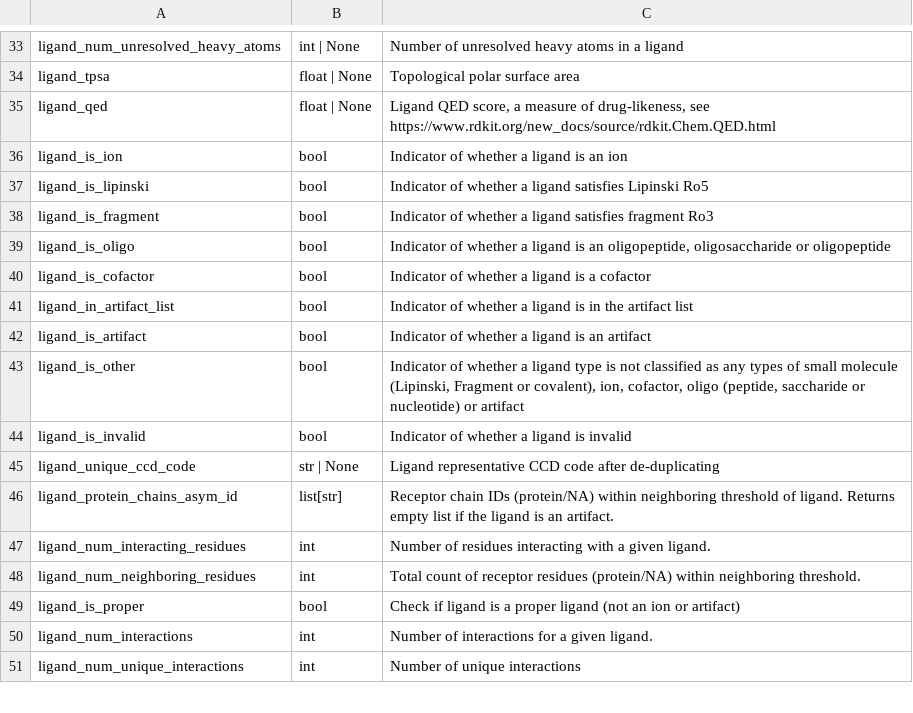
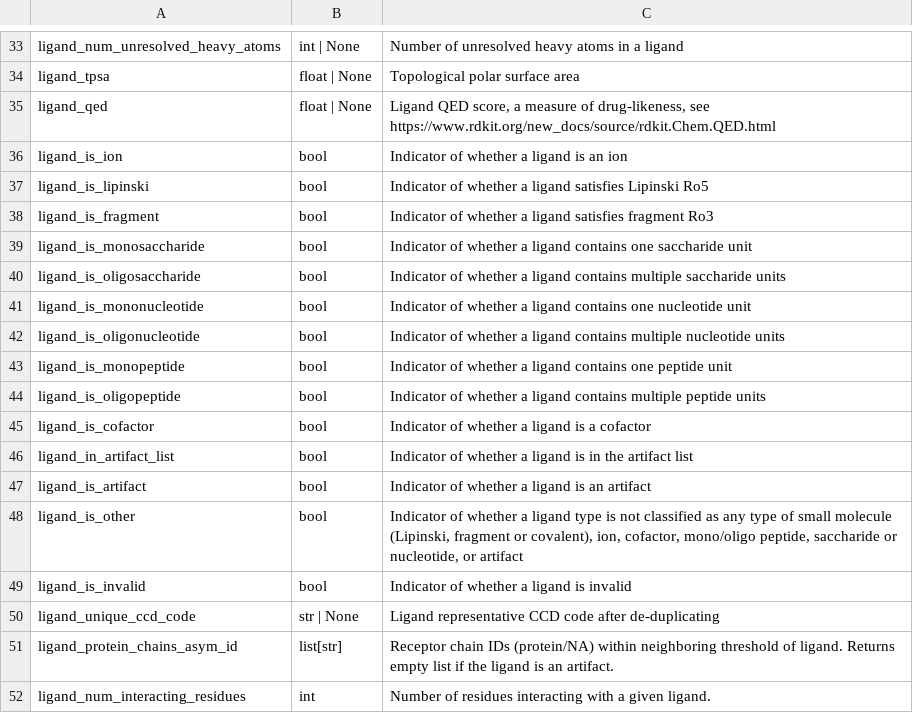
Before and after one commit to plinder-org/plinder, a TSV file: src/plinder/data/column_descriptions/ligands.tsv, drawn as a sheet; only a part is shown, gaps mark what is left out; the shorter side is filled out with more unchanged rows.

```diff
--- a/src/plinder/data/column_descriptions/ligands.tsv
+++ b/src/plinder/data/column_descriptions/ligands.tsv
@@ -38,3 +38,8 @@ ligand_is_lipinski	bool	Indicator of whether a ligand satisfies Lipinski Ro5
 ligand_is_fragment	bool	Indicator of whether a ligand satisfies fragment Ro3
-ligand_is_oligo	bool	Indicator of whether a ligand  is an oligopeptide, oligosaccharide or oligopeptide
+ligand_is_monosaccharide	bool	Indicator of whether a ligand contains one saccharide unit
+ligand_is_oligosaccharide	bool	Indicator of whether a ligand contains multiple saccharide units
+ligand_is_mononucleotide	bool	Indicator of whether a ligand contains one nucleotide unit
+ligand_is_oligonucleotide	bool	Indicator of whether a ligand contains multiple nucleotide units
+ligand_is_monopeptide	bool	Indicator of whether a ligand contains one peptide unit
+ligand_is_oligopeptide	bool	Indicator of whether a ligand contains multiple peptide units
 ligand_is_cofactor	bool	Indicator of whether a ligand is a cofactor
@@ -42,3 +47,3 @@ ligand_in_artifact_list	bool	Indicator of whether a ligand is in the artifact li
 ligand_is_artifact	bool	Indicator of whether a ligand is an artifact
-ligand_is_other	bool	Indicator of whether a ligand type is not classified as any types of small molecule (Lipinski, Fragment or covalent), ion, cofactor, oligo (peptide, saccharide or nucleotide) or artifact
+ligand_is_other	bool	Indicator of whether a ligand type is not classified as any type of small molecule (Lipinski, fragment or covalent), ion, cofactor, mono/oligo peptide, saccharide or nucleotide, or artifact
 ligand_is_invalid	bool	Indicator of whether a ligand is invalid
```
Also changed, not shown: src/plinder/data/column_descriptions/extra.tsv, 4 other files.
